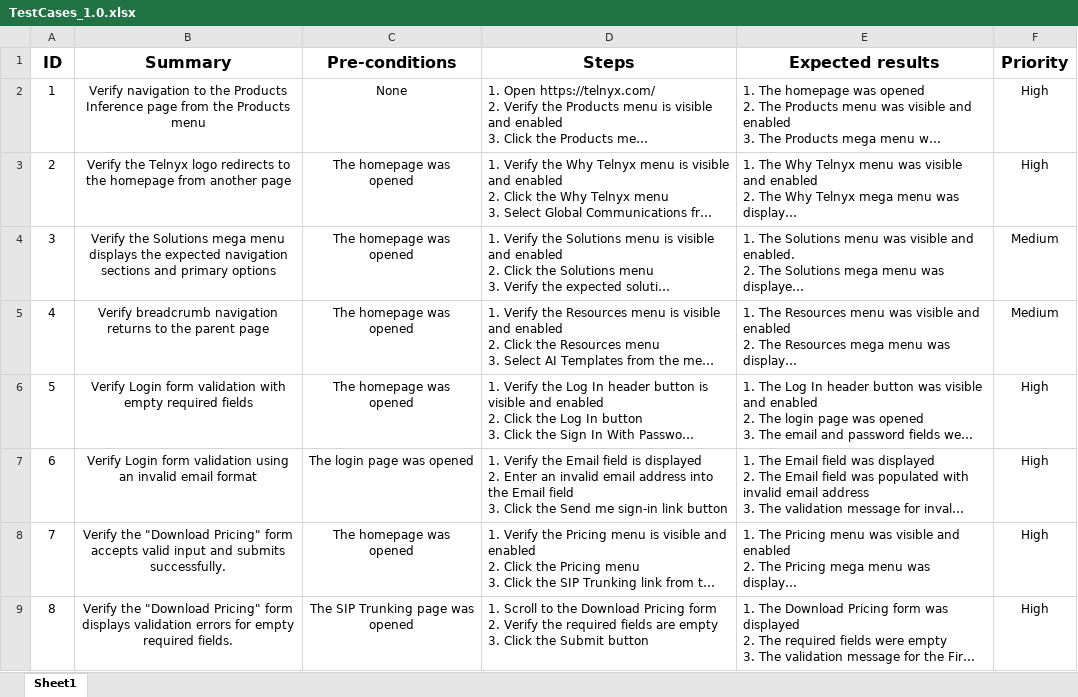
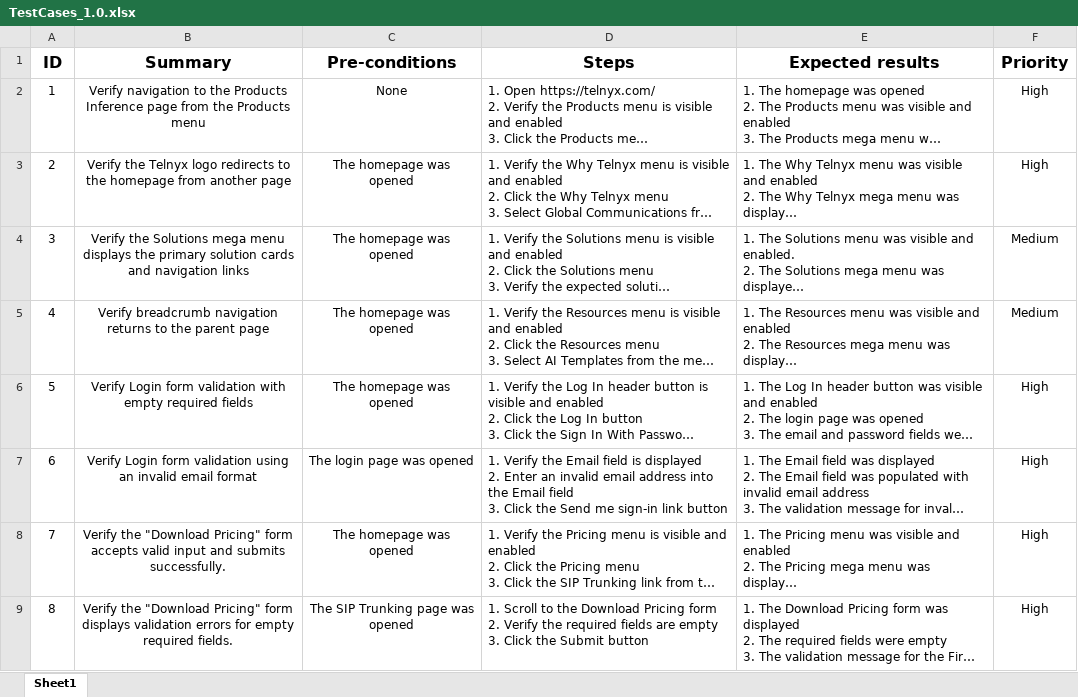
Before and after one commit to KonstantinKovalenko/telnyx-webdriverio-framework, an Excel workbook: docs/test-cases/TestCases_1.0.xlsx, sheet Sheet1, drawn as a sheet; only a part is shown; long unchanged cells end in …; values as stored, in another font and other column widths than the file's, no borders; the diff names each change by its address in the sheet, - before the commit and + after, or states it on an @@ line.

Commit message:
feat: add navigation tests

```diff
--- a/docs/test-cases/TestCases_1.0.xlsx (sheet Sheet1)
+++ b/docs/test-cases/TestCases_1.0.xlsx (sheet Sheet1)
-B4 (Summary): …displays the expected navigation sections and primary options
+B4 (Summary): …displays the primary solution cards and navigation links
```
Also changed, not shown: 22 other files.
